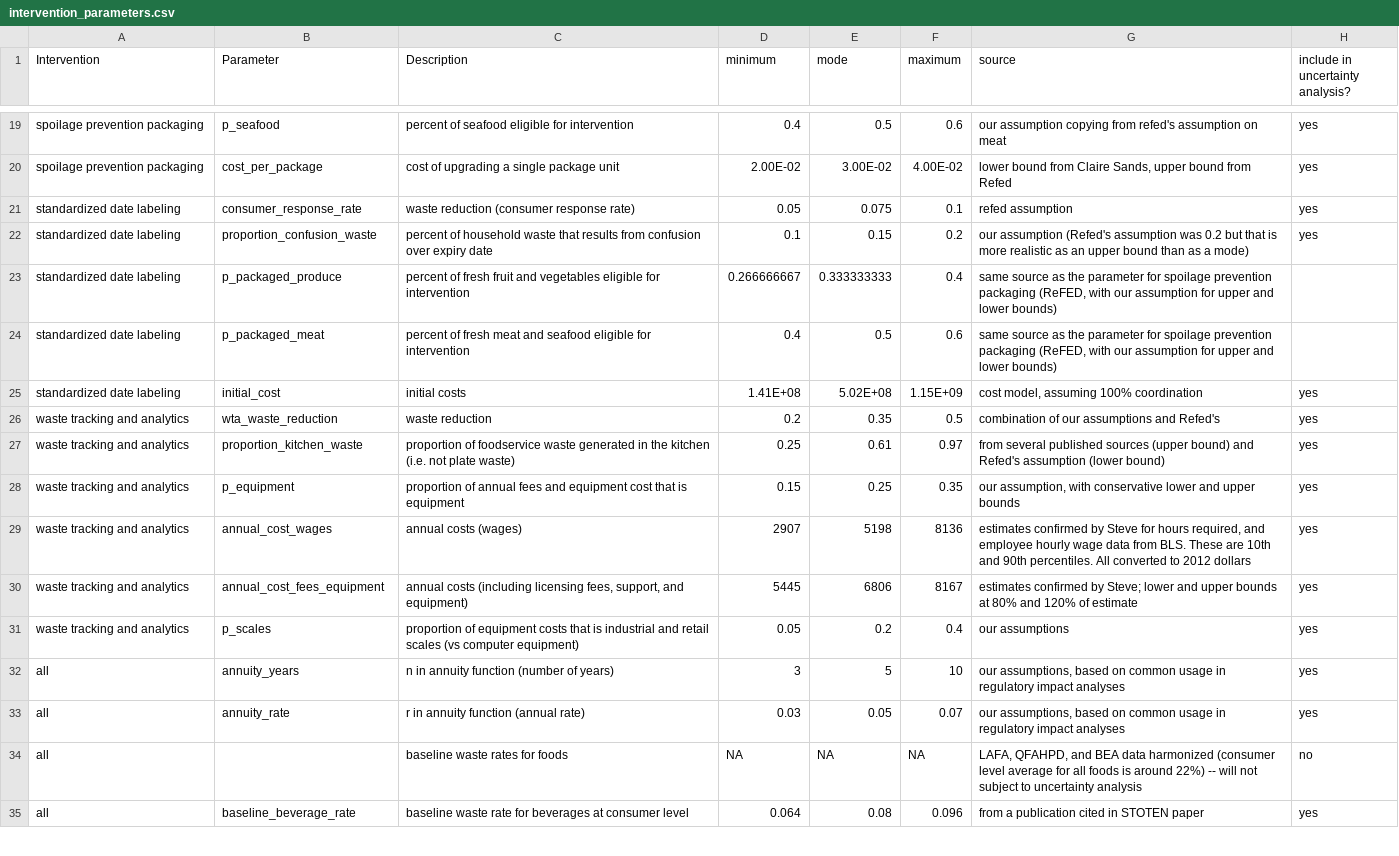
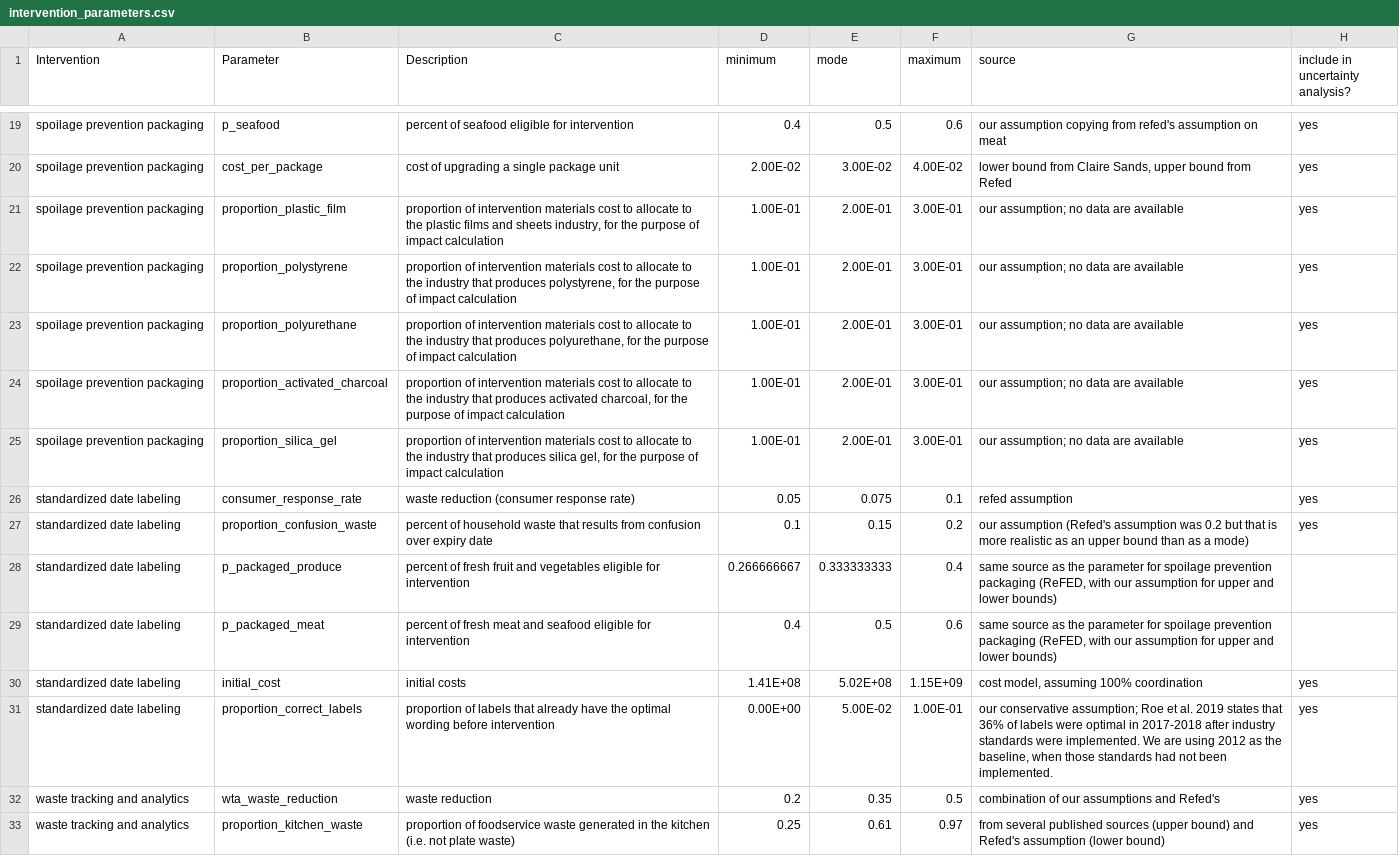
Before and after one commit to qdread/foodwasteinterventions, a CSV file: data/intervention_parameters.csv, drawn as a sheet; only a part is shown, gaps mark what is left out; the shorter side is filled out with more unchanged rows.

Commit message:
update parameter CSV with new values

```diff
--- a/data/intervention_parameters.csv
+++ b/data/intervention_parameters.csv
@@ -20,2 +20,7 @@ spoilage prevention packaging,p_seafood,percent of seafood eligible for interven
 spoilage prevention packaging,cost_per_package,cost of upgrading a single package unit,2.00E-02,3.00E-02,4.00E-02,"lower bound from Claire Sands, upper bound from Refed",yes
+spoilage prevention packaging,proportion_plastic_film,"proportion of intervention materials cost to allocate to the plastic films and sheets industry, for the purpose of impact calculation",1.00E-01,2.00E-01,3.00E-01,our assumption; no data are available,yes
+spoilage prevention packaging,proportion_polystyrene,"proportion of intervention materials cost to allocate to the industry that produces polystyrene, for the purpose of impact calculation",1.00E-01,2.00E-01,3.00E-01,our assumption; no data are available,yes
+spoilage prevention packaging,proportion_polyurethane,"proportion of intervention materials cost to allocate to the industry that produces polyurethane, for the purpose of impact calculation",1.00E-01,2.00E-01,3.00E-01,our assumption; no data are available,yes
+spoilage prevention packaging,proportion_activated_charcoal,"proportion of intervention materials cost to allocate to the industry that produces activated charcoal, for the purpose of impact calculation",1.00E-01,2.00E-01,3.00E-01,our assumption; no data are available,yes
+spoilage prevention packaging,proportion_silica_gel,"proportion of intervention materials cost to allocate to the industry that produces silica gel, for the purpose of impact calculation",1.00E-01,2.00E-01,3.00E-01,our assumption; no data are available,yes
 standardized date labeling,consumer_response_rate,waste reduction (consumer response rate),0.05,0.075,0.1,refed assumption,yes
@@ -25,2 +30,3 @@ standardized date labeling,p_packaged_meat,percent of fresh meat and seafood eli
 standardized date labeling,initial_cost,initial costs,1.41E+08,5.02E+08,1.15E+09,"cost model, assuming 100% coordination",yes
+standardized date labeling,proportion_correct_labels,proportion of labels that already have the optimal wording before intervention,0.00E+00,5.00E-02,1.00E-01,"our conservative assumption; Roe et al. 2019 states that 36% of labels were optimal in 2017-2018 after industry standards were implemented. We are using 2012 as the baseline, when those standards had not been implemented.",yes
 waste tracking and analytics,wta_waste_reduction,waste reduction,0.2,0.35,0.5,combination of our assumptions and Refed's,yes
```
